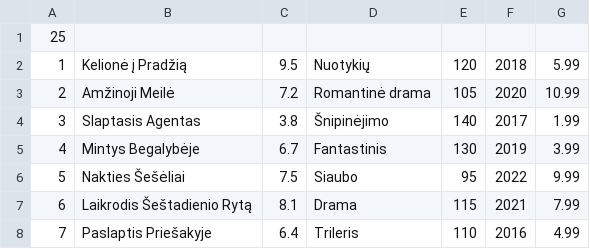
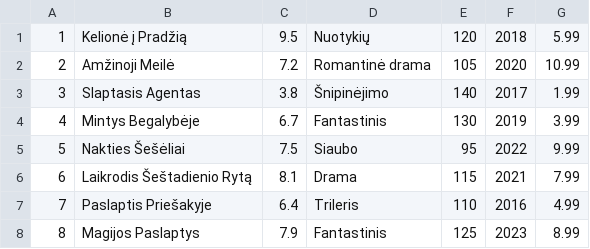
Before and after one commit to Aleksandras-M/pamoka2, a CSV file: JAVA/pamoka34-nuskaitymas-is-failo/filmai.csv, drawn as a sheet; only a part is shown; the shorter side is filled out with more unchanged rows; the diff names each change by its address in the sheet, - before the commit and + after, or states it on an @@ line.

```diff
--- a/JAVA/pamoka34-nuskaitymas-is-failo/filmai.csv
+++ b/JAVA/pamoka34-nuskaitymas-is-failo/filmai.csv
-row 1: 25
```
Also changed, not shown: 5 other files.
